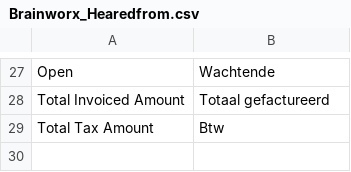
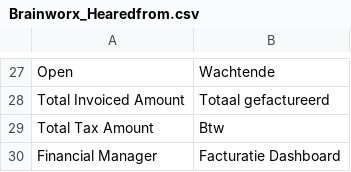
Before and after one commit to Brainworx/Magento, a CSV file: app/locale/nl_NL/Brainworx_Hearedfrom.csv, drawn as a sheet; only a part is shown, gaps mark what is left out; the diff names each change by its address in the sheet, - before the commit and + after, or states it on an @@ line.

Commit message:
vertaling

```diff
--- a/app/locale/nl_NL/Brainworx_Hearedfrom.csv
+++ b/app/locale/nl_NL/Brainworx_Hearedfrom.csv
+row 30: Financial Manager | Facturatie Dashboard
```
